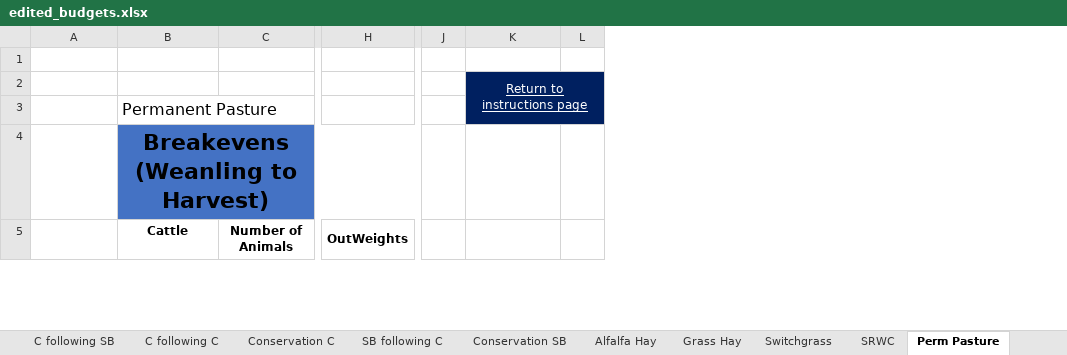
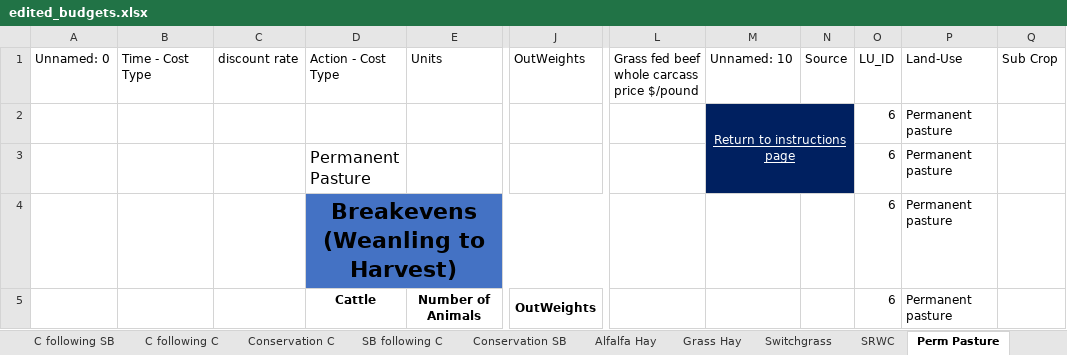
Before and after one commit to LESEM-PEWI/PEWI-People-in-Ecosystem-and-Watershed-Integration, an Excel workbook: edited_budgets.xlsx, sheet Perm Pasture, drawn as a sheet; only a part is shown, gaps mark what is left out; values as stored, in another font and other column widths than the file's, no borders; removed rows and columns are numbered as before the commit, all else as after; rows hold the shown columns only; the diff covers the shown part only; the diff names each change by its address in the sheet, - before the commit and + after, or states it on an @@ line.

```diff
--- a/edited_budgets.xlsx (sheet Perm Pasture)
+++ b/edited_budgets.xlsx (sheet Perm Pasture)
+column B, row 1: Time - Cost Type
+column C, row 1: discount rate
-column J, empty
+column L, row 1: Grass fed beef whole carcass price $/pound
-column L, empty
+column N, row 1: Source
+column O, rows 1-5: LU_ID | 6 | 6 | 6 | 6
+column P, rows 1-5: Land-Use | Permanent pasture | Permanent pasture | Permanent pasture | Permanent pasture
+column Q, row 1: Sub Crop
-row 1: (empty)
+row 1: Unnamed: 0 | Time - Cost Type | discount rate | Action - Cost Type | Units | OutWeights | Grass fed beef whole carcass price $/pound | Unnamed: 10 | Source | LU_ID | Land-Use | Sub Crop
```
Also changed, not shown: 15 edited cells elsewhere in this sheet, sheet Grass Hay, sheet Conservation SB, sheet Alfalfa Hay, sheet C following C, sheet Conservation C, sheet C following SB, 6 more sheets, formulas that keep their value, charts or pictures, 3 other files.
